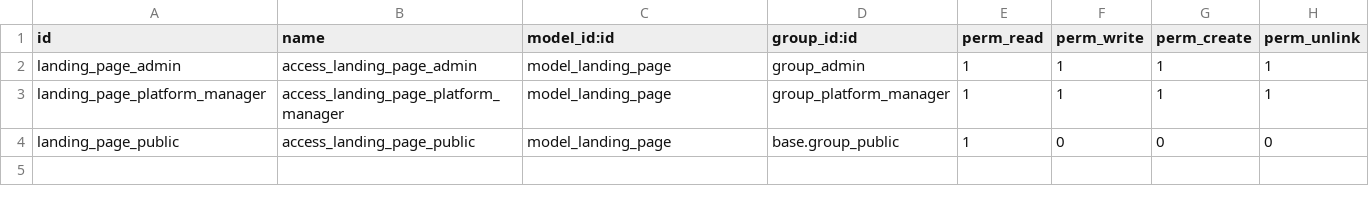
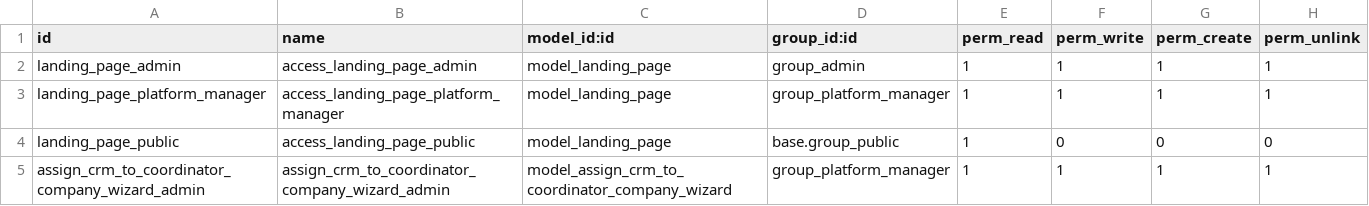
Before and after one commit to somcomunitats-coop/odoo-ec, a CSV file: energy_communities/security/ir.model.access.csv, drawn as a sheet.

Commit message:
Create wizard and give access

```diff
--- a/energy_communities/security/ir.model.access.csv
+++ b/energy_communities/security/ir.model.access.csv
@@ -4 +4,2 @@ landing_page_platform_manager,access_landing_page_platform_manager,model_landing
 landing_page_public,access_landing_page_public,model_landing_page,base.group_public,1,0,0,0
+assign_crm_to_coordinator_company_wizard_admin,assign_crm_to_coordinator_company_wizard_admin,model_assign_crm_to_coordinator_company_wizard,group_platform_manager,1,1,1,1
```
Also changed, not shown: 4 other files.
